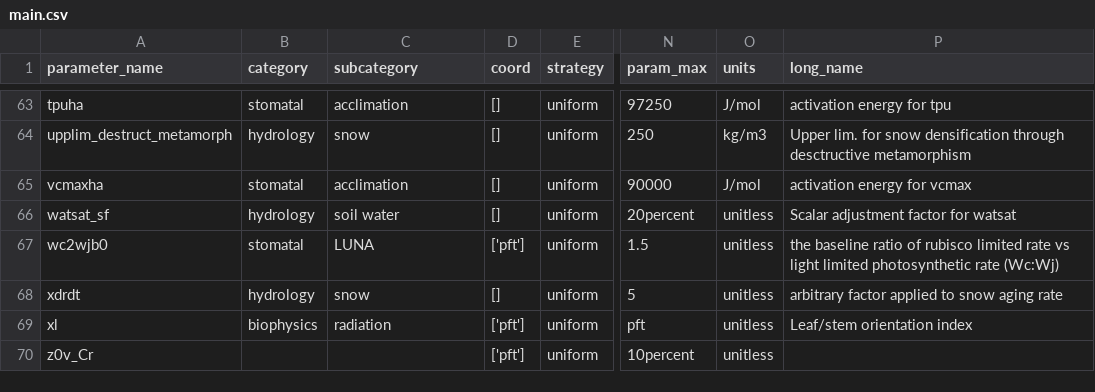
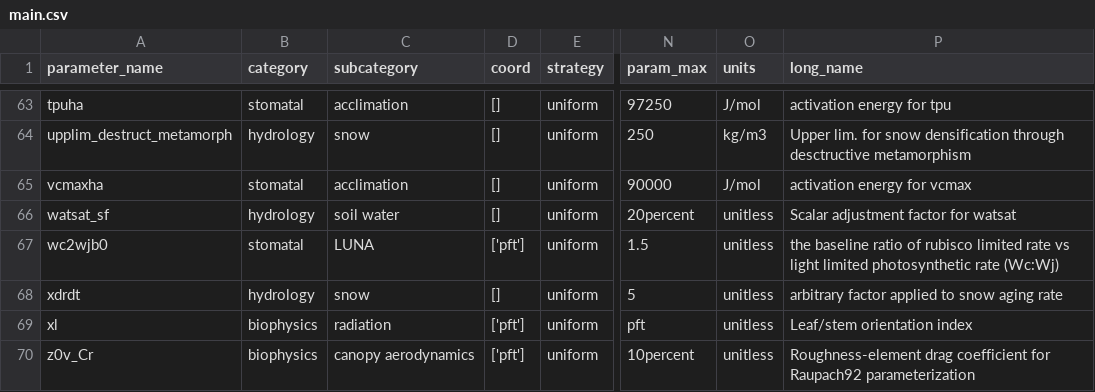
Before and after one commit to adrifoster/param_ens_gen, a CSV file: examples/clm_example/clm_param_dir/main.csv, drawn as a sheet; only a part is shown, gaps mark what is left out; the diff names each change by its address in the sheet, - before the commit and + after, or states it on an @@ line.

```diff
--- a/examples/clm_example/clm_param_dir/main.csv
+++ b/examples/clm_example/clm_param_dir/main.csv
-B70 (category): (empty)
+B70 (category): biophysics
-C70 (subcategory): (empty)
+C70 (subcategory): canopy aerodynamics
-P70 (long_name): (empty)
+P70 (long_name): Roughness-element drag coefficient for Raupach92 parameterization
```
Also changed, not shown: 7 other files.
